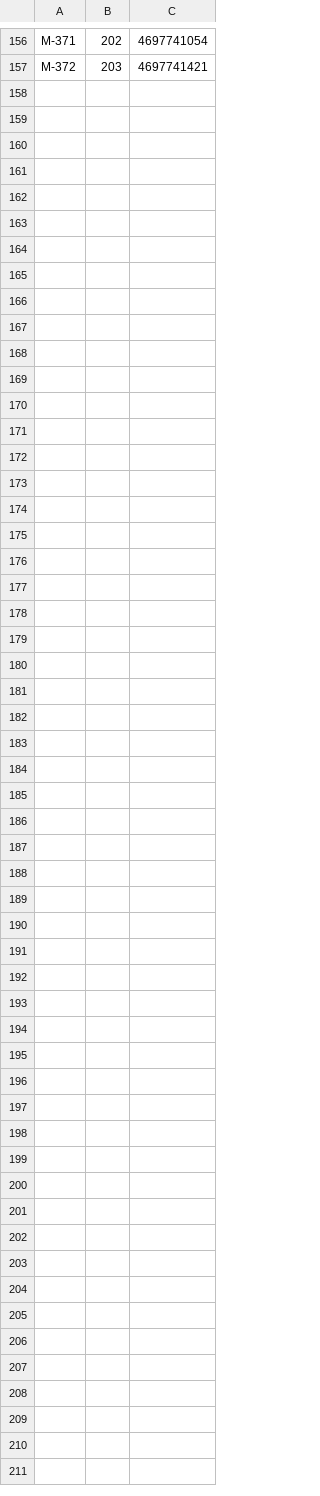
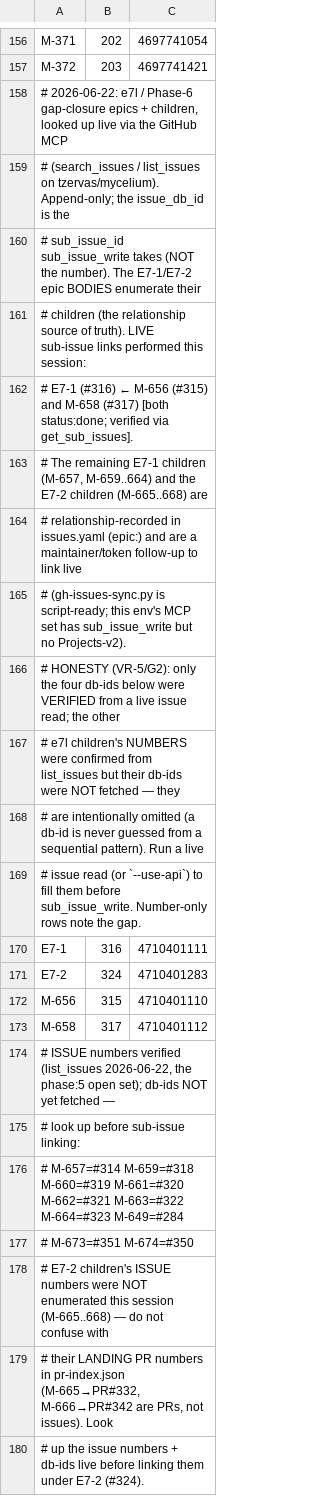
Before and after one commit to tzervas/mycelium, a TSV file: tools/github/idmap.tsv, drawn as a sheet; only a part is shown, gaps mark what is left out; the diff names each change by its address in the sheet, - before the commit and + after, or states it on an @@ line.

```diff
--- a/tools/github/idmap.tsv
+++ b/tools/github/idmap.tsv
+row 158: # 2026-06-22: e7l / Phase-6 gap-closure epics + children, looked up live via the GitHub MCP
+row 159: # (search_issues / list_issues on tzervas/mycelium). Append-only; the issue_db_id is the
+row 160: # sub_issue_id sub_issue_write takes (NOT the number). The E7-1/E7-2 epic BODIES enumerate their
+row 161: # children (the relationship source of truth). LIVE sub-issue links performed this session:
+row 162: # E7-1 (#316) ← M-656 (#315) and M-658 (#317) [both status:done; verified via get_sub_issues].
+row 163: # The remaining E7-1 children (M-657, M-659..664) and the E7-2 children (M-665..668) are
+row 164: # relationship-recorded in issues.yaml (epic:) and are a maintainer/token follow-up to link live
+row 165: # (gh-issues-sync.py is script-ready; this env's MCP set has sub_issue_write but no Projects-v2).
+row 166: # HONESTY (VR-5/G2): only the four db-ids below were VERIFIED from a live issue read; the other
+row 167: # e7l children's NUMBERS were confirmed from list_issues but their db-ids were NOT fetched — they
+row 168: # are intentionally omitted (a db-id is never guessed from a sequential pattern). Run a live
+row 169: # issue read (or `--use-api`) to fill them before sub_issue_write. Number-only rows note the gap.
+row 170: E7-1 | 316 | 4710401111
+row 171: E7-2 | 324 | 4710401283
+row 172: M-656 | 315 | 4710401110
+row 173: M-658 | 317 | 4710401112
+row 174: # ISSUE numbers verified (list_issues 2026-06-22, the phase:5 open set); db-ids NOT yet fetched —
+row 175: # look up before sub-issue linking:
+row 176: # M-657=#314 M-659=#318 M-660=#319 M-661=#320 M-662=#321 M-663=#322 M-664=#323 M-649=#284
+row 177: # M-673=#351 M-674=#350
+row 178: # E7-2 children's ISSUE numbers were NOT enumerated this session (M-665..668) — do not confuse with
+row 179: # their LANDING PR numbers in pr-index.json (M-665→PR#332, M-666→PR#342 are PRs, not issues). Look
+row 180: # up the issue numbers + db-ids live before linking them under E7-2 (#324).
```
Also changed, not shown: 5 other files.
